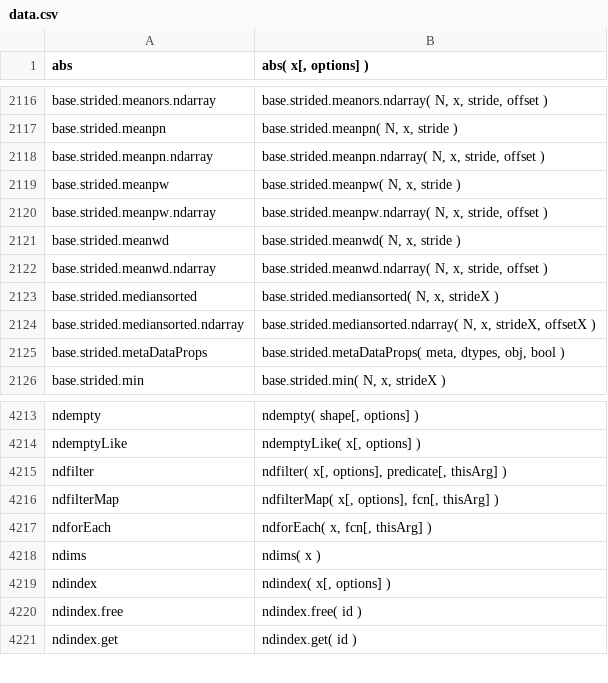
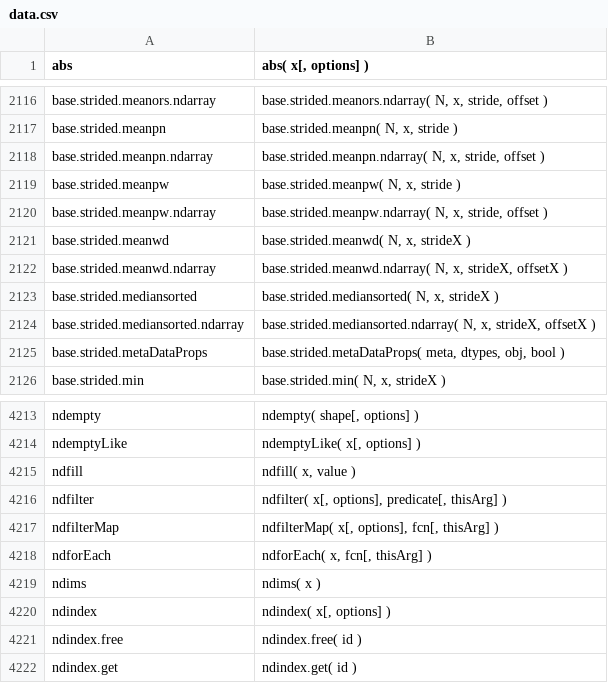
Before and after one commit to stdlib-js/repl, a CSV file: signature/data/data.csv, drawn as a sheet; only a part is shown, gaps mark what is left out.

```diff
--- a/signature/data/data.csv
+++ b/signature/data/data.csv
@@ -2120,4 +2120,4 @@ base.strided.meanpw,"base.strided.meanpw( N, x, stride )"
 base.strided.meanpw.ndarray,"base.strided.meanpw.ndarray( N, x, stride, offset )"
-base.strided.meanwd,"base.strided.meanwd( N, x, stride )"
-base.strided.meanwd.ndarray,"base.strided.meanwd.ndarray( N, x, stride, offset )"
+base.strided.meanwd,"base.strided.meanwd( N, x, strideX )"
+base.strided.meanwd.ndarray,"base.strided.meanwd.ndarray( N, x, strideX, offsetX )"
 base.strided.mediansorted,"base.strided.mediansorted( N, x, strideX )"
@@ -4214,2 +4214,3 @@ ndempty,"ndempty( shape[, options] )"
 ndemptyLike,"ndemptyLike( x[, options] )"
+ndfill,"ndfill( x, value )"
 ndfilter,"ndfilter( x[, options], predicate[, thisArg] )"
```
Also changed, not shown: info/data/data.csv, typed-signature/data/data.csv, 6 other files.
